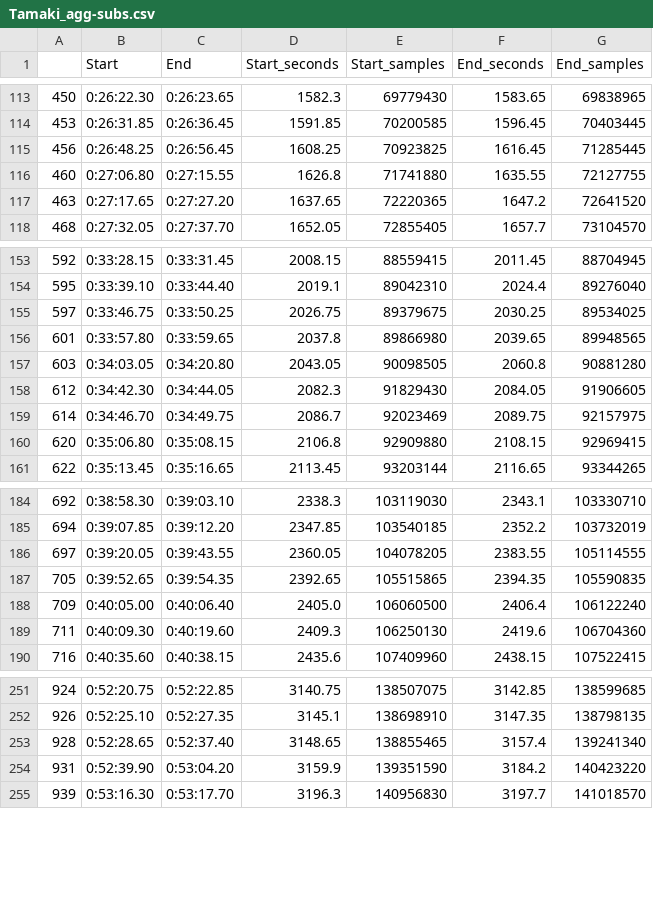
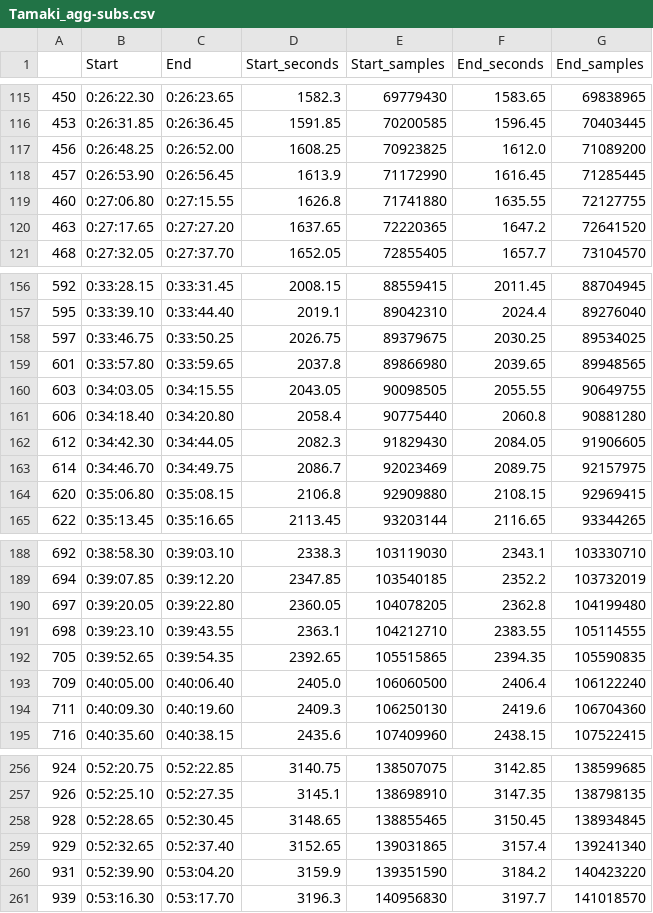
Before and after one commit to haganenoneko/ClippingTools, a CSV file: data/Tamaki_agg-subs.csv, drawn as a sheet; only a part is shown, gaps mark what is left out; the diff covers the shown part only.

```diff
--- a/data/Tamaki_agg-subs.csv
+++ b/data/Tamaki_agg-subs.csv
@@ -114,3 +116,4 @@
 453,0:26:31.85,0:26:36.45,1591.85,70200585,1596.45,70403445
-456,0:26:48.25,0:26:56.45,1608.25,70923825,1616.45,71285445
+456,0:26:48.25,0:26:52.00,1608.25,70923825,1612.0,71089200
+457,0:26:53.90,0:26:56.45,1613.9,71172990,1616.45,71285445
 460,0:27:06.80,0:27:15.55,1626.8,71741880,1635.55,72127755
@@ -156,3 +159,4 @@
 601,0:33:57.80,0:33:59.65,2037.8,89866980,2039.65,89948565
-603,0:34:03.05,0:34:20.80,2043.05,90098505,2060.8,90881280
+603,0:34:03.05,0:34:15.55,2043.05,90098505,2055.55,90649755
+606,0:34:18.40,0:34:20.80,2058.4,90775440,2060.8,90881280
 612,0:34:42.30,0:34:44.05,2082.3,91829430,2084.05,91906605
@@ -185,3 +189,4 @@
 694,0:39:07.85,0:39:12.20,2347.85,103540185,2352.2,103732019
-697,0:39:20.05,0:39:43.55,2360.05,104078205,2383.55,105114555
+697,0:39:20.05,0:39:22.80,2360.05,104078205,2362.8,104199480
+698,0:39:23.10,0:39:43.55,2363.1,104212710,2383.55,105114555
 705,0:39:52.65,0:39:54.35,2392.65,105515865,2394.35,105590835
@@ -252,3 +257,4 @@
 926,0:52:25.10,0:52:27.35,3145.1,138698910,3147.35,138798135
-928,0:52:28.65,0:52:37.40,3148.65,138855465,3157.4,139241340
+928,0:52:28.65,0:52:30.45,3148.65,138855465,3150.45,138934845
+929,0:52:32.65,0:52:37.40,3152.65,139031865,3157.4,139241340
 931,0:52:39.90,0:53:04.20,3159.9,139351590,3184.2,140423220
```
Also changed, not shown: 8 added rows, 6 removed rows and 36 edited cells elsewhere in this file, data/Ichinose_agg-subs.csv, 5 other files.
